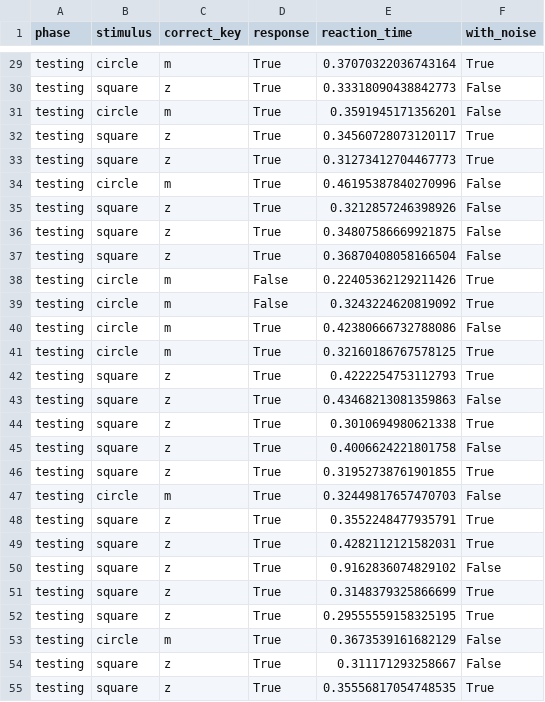
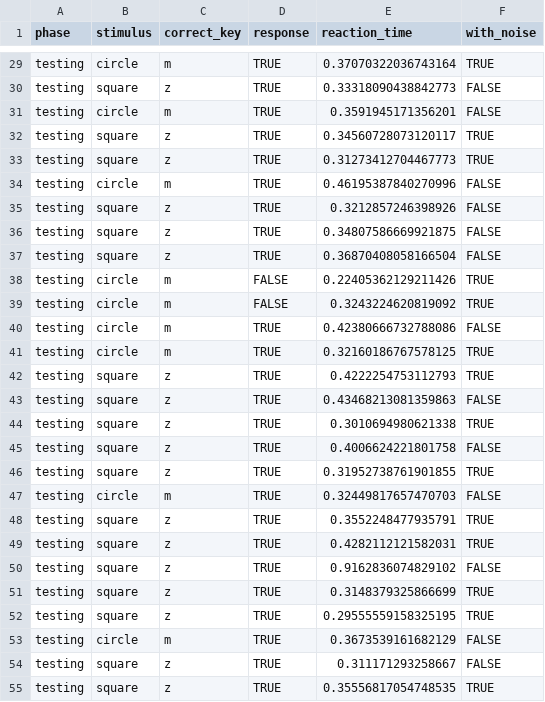
Before and after one commit to Wyhld/audio_RT, a CSV file: data/test 3_Categorization_Task_2025-06-17_14_44_56.csv, drawn as a sheet; only a part is shown, gaps mark what is left out; the diff covers the shown part only; the diff names each change by its address in the sheet, - before the commit and + after, or states it on an @@ line.

```diff
--- a/data/test 3_Categorization_Task_2025-06-17_14_44_56.csv
+++ b/data/test 3_Categorization_Task_2025-06-17_14_44_56.csv
-D29:D37 (response): True
+D29:D37 (response): TRUE
-F29 (with_noise): True
+F29 (with_noise): TRUE
-F30:F31 (with_noise): False
+F30:F31 (with_noise): FALSE
-F32:F33 (with_noise): True
+F32:F33 (with_noise): TRUE
-F34:F37 (with_noise): False
+F34:F37 (with_noise): FALSE
-D38:D39 (response): False
+D38:D39 (response): FALSE
-F38:F39 (with_noise): True
+F38:F39 (with_noise): TRUE
-D40:D55 (response): True
+D40:D55 (response): TRUE
-F40 (with_noise): False
+F40 (with_noise): FALSE
-F41:F42 (with_noise): True
+F41:F42 (with_noise): TRUE
-F43 (with_noise): False
+F43 (with_noise): FALSE
-F44 (with_noise): True
+F44 (with_noise): TRUE
-F45 (with_noise): False
+F45 (with_noise): FALSE
-F46 (with_noise): True
+F46 (with_noise): TRUE
-F47 (with_noise): False
+F47 (with_noise): FALSE
-F48:F49 (with_noise): True
+F48:F49 (with_noise): TRUE
-F50 (with_noise): False
+F50 (with_noise): FALSE
-F51:F52 (with_noise): True
+F51:F52 (with_noise): TRUE
-F53:F54 (with_noise): False
+F53:F54 (with_noise): FALSE
-F55 (with_noise): True
+F55 (with_noise): TRUE
```
Also changed, not shown: 127 edited cells elsewhere in this file, data/test 1_Categorization_Task_2025-06-16_18_37_26.csv, 6 other files.
